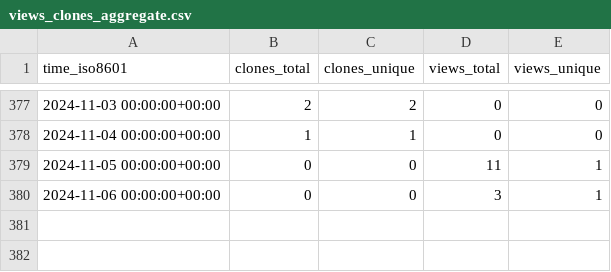
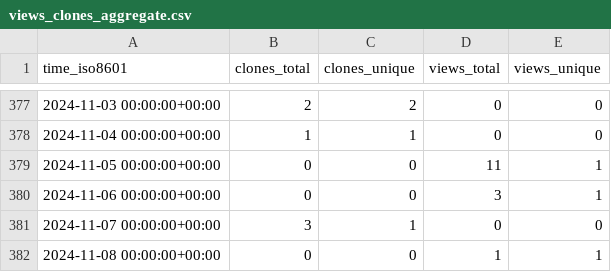
Before and after one commit to OSU-Nowlab/MPI4DL, a CSV file: OSU-Nowlab/MPI4DL/ghrs-data/views_clones_aggregate.csv, drawn as a sheet; only a part is shown, gaps mark what is left out.

```diff
--- a/OSU-Nowlab/MPI4DL/ghrs-data/views_clones_aggregate.csv
+++ b/OSU-Nowlab/MPI4DL/ghrs-data/views_clones_aggregate.csv
@@ -380 +380,3 @@ time_iso8601,clones_total,clones_unique,views_total,views_unique
 2024-11-06 00:00:00+00:00,0,0,3,1
+2024-11-07 00:00:00+00:00,3,1,0,0
+2024-11-08 00:00:00+00:00,0,0,1,1
```
Also changed, not shown: 1 other file.
